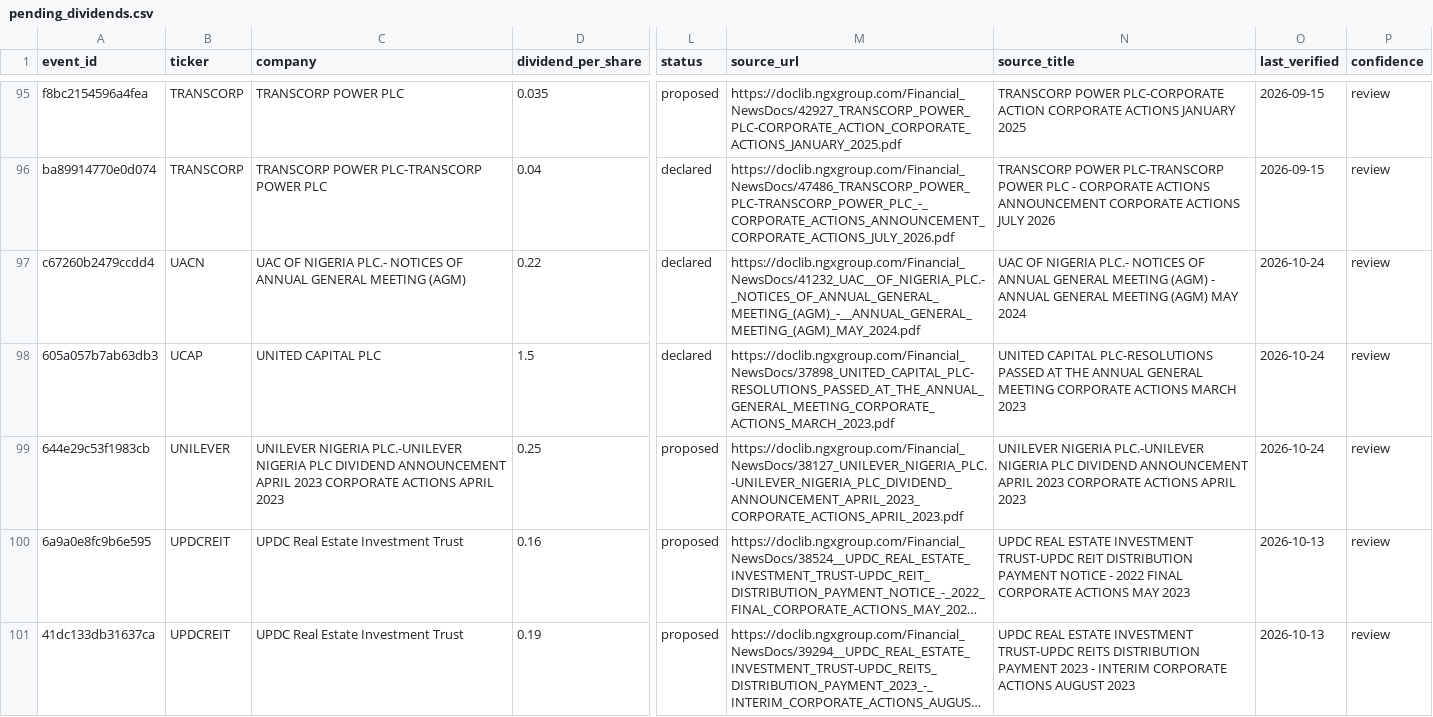
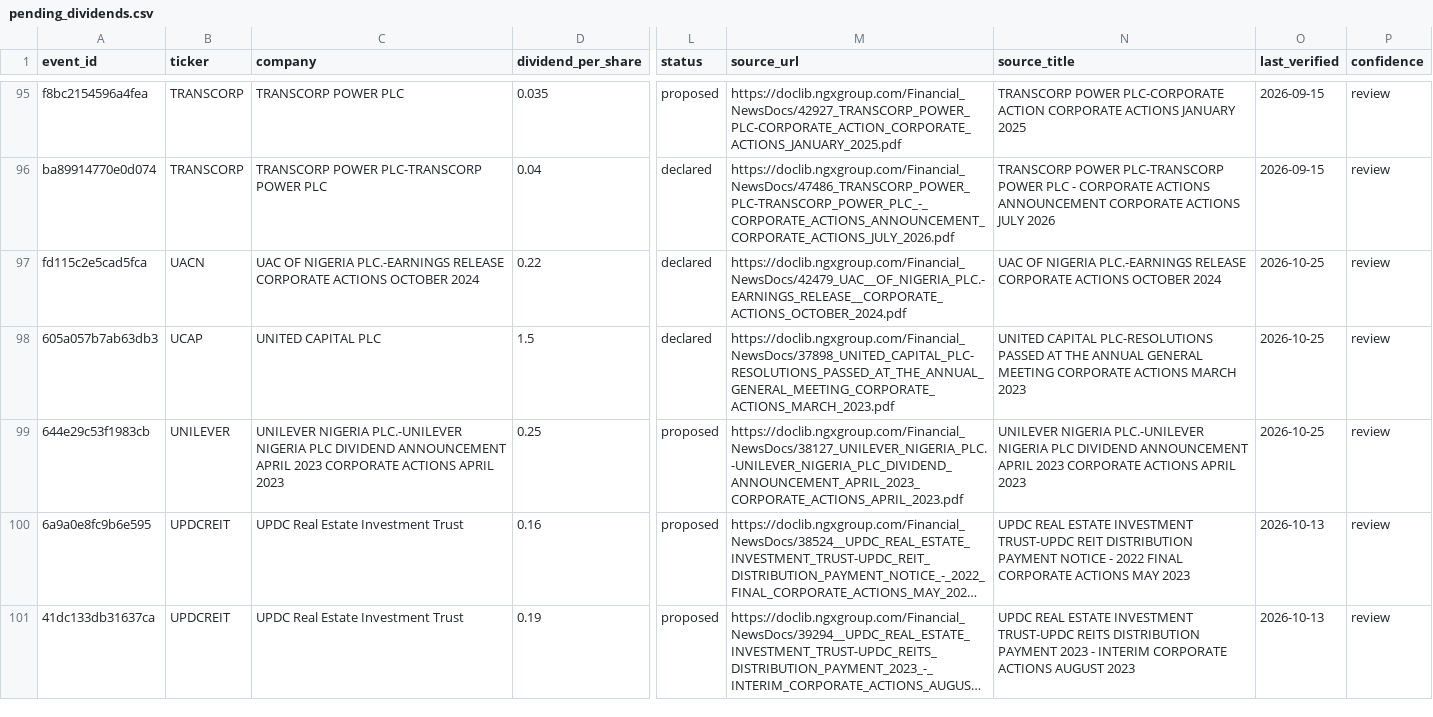
Before and after one commit to osargrrgrn/nairasheets-dividend-feed, a CSV file: docs/pending_dividends.csv, drawn as a sheet; only a part is shown, gaps mark what is left out; long unchanged cells end in …; the diff covers the shown part only; the diff names each change by its address in the sheet, - before the commit and + after, or states it on an @@ line.

```diff
--- a/docs/pending_dividends.csv
+++ b/docs/pending_dividends.csv
-A97 (event_id): c67260b2479ccdd4
+A97 (event_id): fd115c2e5cad5fca
-C97 (company): …OF NIGERIA PLC.- NOTICES OF ANNUAL GENERAL MEETING (AGM)
+C97 (company): …OF NIGERIA PLC.-EARNINGS RELEASE CORPORATE ACTIONS OCTOBER 2024
-M97 (source_url): https://doclib.ngxgroup.com/Financial_NewsDocs/41232_UAC__OF_NIGERIA_PLC.-_NOTICES_OF_ANNUAL_GENERAL_MEETING_(AGM)_-__ANNUAL_GENERAL_MEETING_(AGM)_MAY_2024.pdf
+M97 (source_url): https://doclib.ngxgroup.com/Financial_NewsDocs/42479_UAC__OF_NIGERIA_PLC.-EARNINGS_RELEASE__CORPORATE_ACTIONS_OCTOBER_2024.pdf
-N97 (source_title): …OF NIGERIA PLC.- NOTICES OF ANNUAL GENERAL MEETING (AGM) - ANNUAL GENERAL MEETING (AGM) MAY 2024
+N97 (source_title): …OF NIGERIA PLC.-EARNINGS RELEASE CORPORATE ACTIONS OCTOBER 2024
-O97:O99 (last_verified): 2026-10-24
+O97:O99 (last_verified): 2026-10-25
```
Also changed, not shown: 2 added rows, 3 removed rows and 63 edited cells elsewhere in this file, 4 other files.
